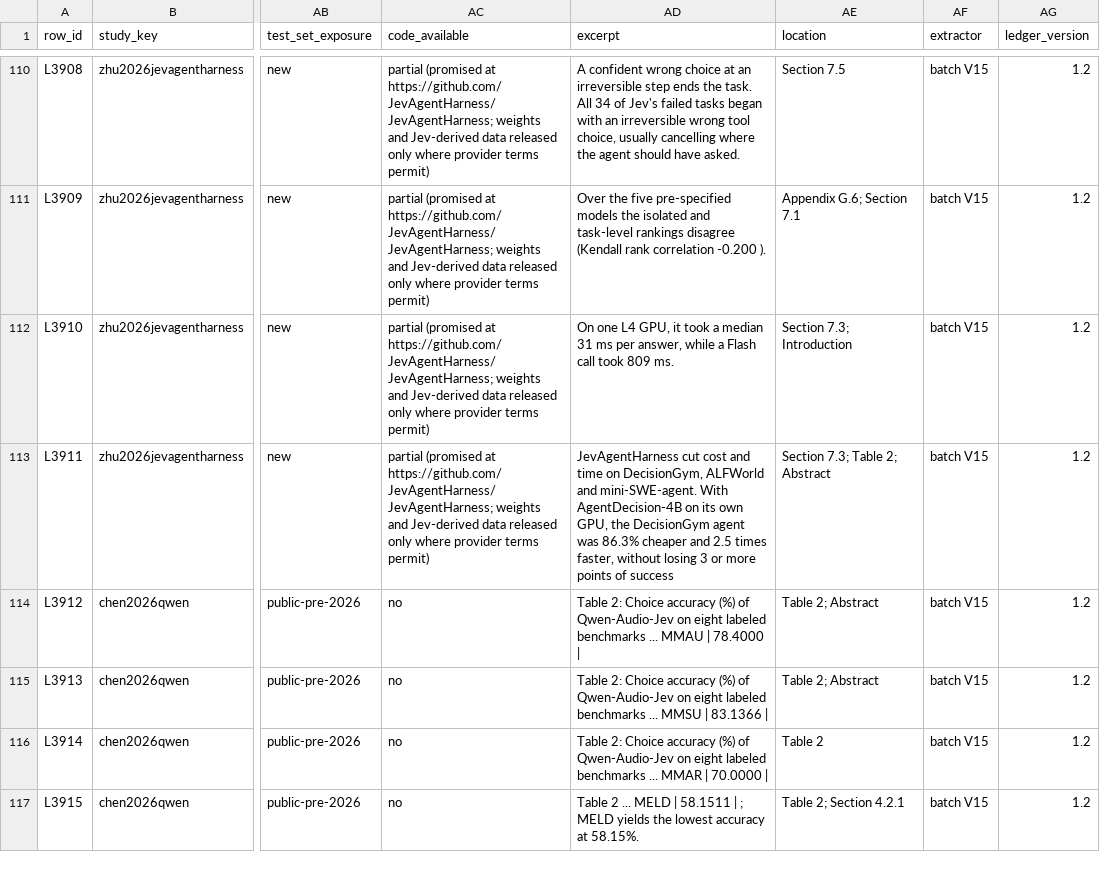
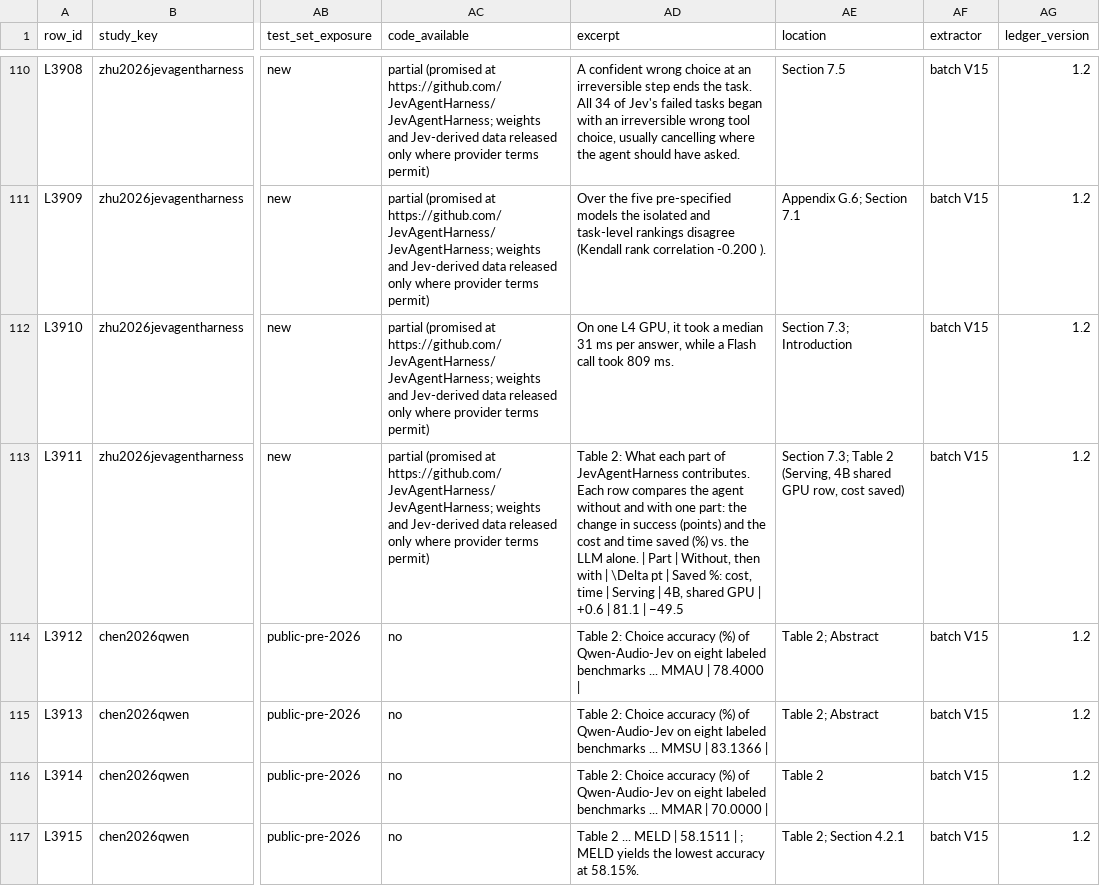
Before and after one commit to pozapas/system-one-models-survey, a CSV file: ledger/parts/ledger_V15.csv, drawn as a sheet; only a part is shown, gaps mark what is left out; the diff covers the shown part only; the diff names each change by its address in the sheet, - before the commit and + after, or states it on an @@ line.

Commit message:
Check that every excerpt shows its extracted value
The excerpt check of the second sweep now also confirms that each excerpt
contains the row's value. The 160 rows whose excerpt was a lead-in sentence
now quote the sentence or table cells that print the number; two rows whose
value is computed from printed numbers are marked as derived. No synthesis
value changed.

```diff
--- a/ledger/parts/ledger_V15.csv
+++ b/ledger/parts/ledger_V15.csv
-AD113 (excerpt): JevAgentHarness cut cost and time on DecisionGym, ALFWorld and mini-SWE-agent. With AgentDecision-4B on its own GPU, the DecisionGym agent was 86.3% cheaper and 2.5 times faster, without losing 3 or more points of success
+AD113 (excerpt): Table 2: What each part of JevAgentHarness contributes. Each row compares the agent without and with one part: the change in success (points) and the cost and time saved (%) vs. the LLM alone. | Part | Without, then with | \Delta pt | Saved %: cost, time | Serving | 4B, shared GPU | +0.6 | 81.1 | −49.5
-AE113 (location): …7.3; Table 2; Abstract
+AE113 (location): …7.3; Table 2 (Serving, 4B shared GPU row, cost saved)
```
Also changed, not shown: 17 edited cells elsewhere in this file, ledger/parts/ledger_V04.csv, ledger/parts/ledger_V07.csv, 21 other files.
